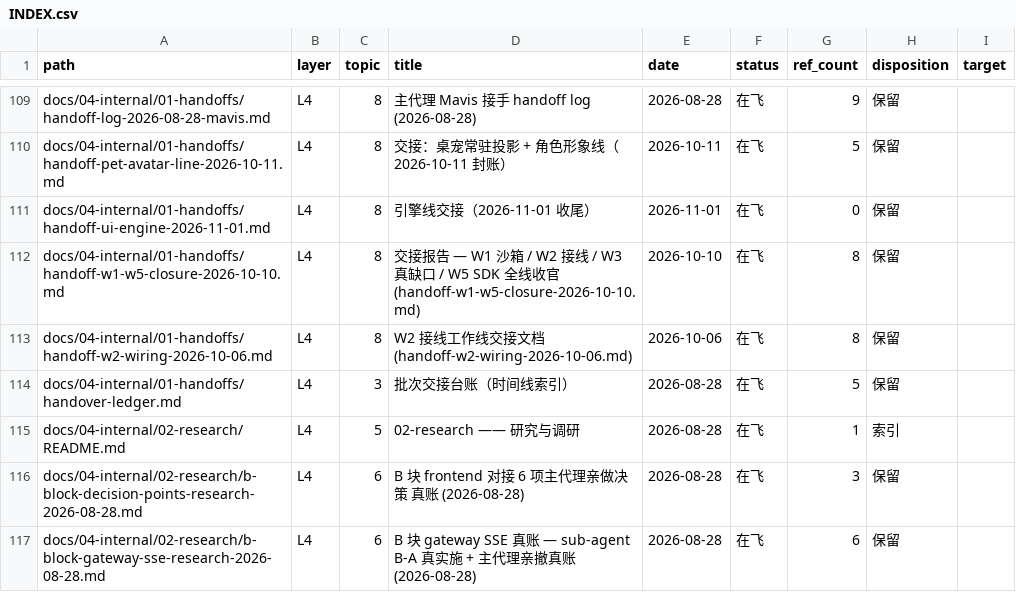
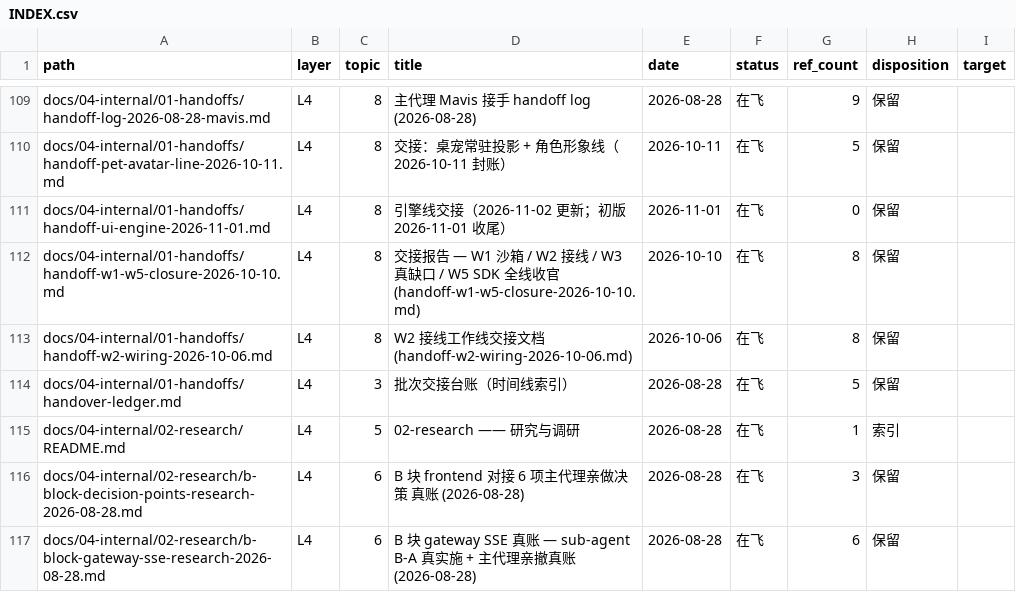
Before and after one commit to Apeireth/Apeireth, a CSV file: docs/INDEX.csv, drawn as a sheet; only a part is shown, gaps mark what is left out.

```diff
--- a/docs/INDEX.csv
+++ b/docs/INDEX.csv
@@ -110,3 +110,3 @@ docs/04-internal/01-handoffs/handoff-log-2026-08-28-mavis.md,L4,8,主代理 Mavi
 docs/04-internal/01-handoffs/handoff-pet-avatar-line-2026-10-11.md,L4,8,交接：桌宠常驻投影 + 角色形象线（2026-10-11 封账）,2026-10-11,在飞,5,保留,
-docs/04-internal/01-handoffs/handoff-ui-engine-2026-11-01.md,L4,8,引擎线交接（2026-11-01 收尾）,2026-11-01,在飞,0,保留,
+docs/04-internal/01-handoffs/handoff-ui-engine-2026-11-01.md,L4,8,引擎线交接（2026-11-02 更新；初版 2026-11-01 收尾）,2026-11-01,在飞,0,保留,
 docs/04-internal/01-handoffs/handoff-w1-w5-closure-2026-10-10.md,L4,8,交接报告 — W1 沙箱 / W2 接线 / W3 真缺口 / W5 SDK 全线收官 (handoff-w1-w5-closure-2026-10-10.md),2026-10-10,在飞,8,保留,
```
Also changed, not shown: 1 other file.
